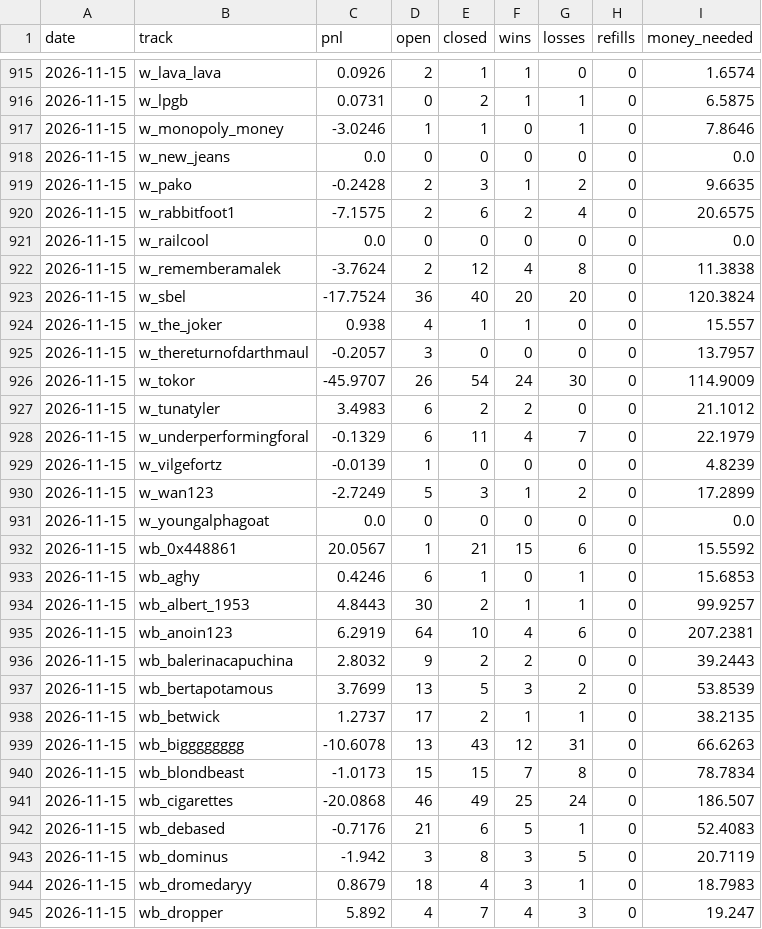
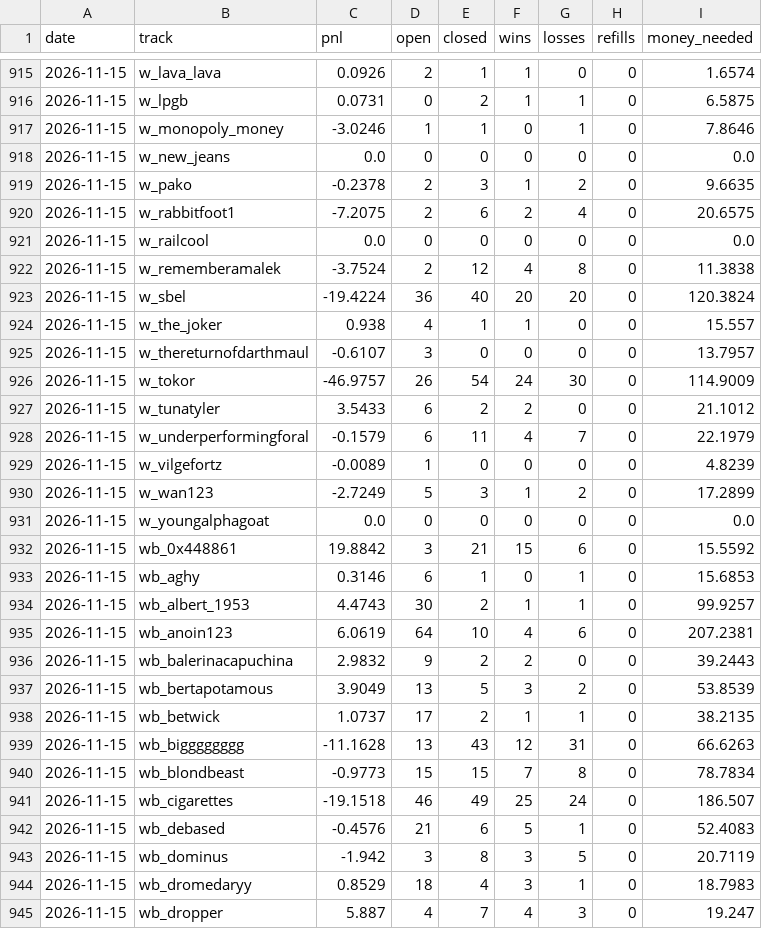
Before and after one commit to palsk1/poly-paper-bot, a CSV file: state/history.csv, drawn as a sheet; only a part is shown, gaps mark what is left out; the diff covers the shown part only.

```diff
--- a/state/history.csv
+++ b/state/history.csv
@@ -918,28 +918,28 @@ date,track,pnl,open,closed,wins,losses,refills,money_needed
 2026-11-15,w_new_jeans,0.0,0,0,0,0,0,0.0
-2026-11-15,w_pako,-0.2428,2,3,1,2,0,9.6635
-2026-11-15,w_rabbitfoot1,-7.1575,2,6,2,4,0,20.6575
+2026-11-15,w_pako,-0.2378,2,3,1,2,0,9.6635
+2026-11-15,w_rabbitfoot1,-7.2075,2,6,2,4,0,20.6575
 2026-11-15,w_railcool,0.0,0,0,0,0,0,0.0
-2026-11-15,w_rememberamalek,-3.7624,2,12,4,8,0,11.3838
-2026-11-15,w_sbel,-17.7524,36,40,20,20,0,120.3824
+2026-11-15,w_rememberamalek,-3.7524,2,12,4,8,0,11.3838
+2026-11-15,w_sbel,-19.4224,36,40,20,20,0,120.3824
 2026-11-15,w_the_joker,0.938,4,1,1,0,0,15.557
-2026-11-15,w_thereturnofdarthmaul,-0.2057,3,0,0,0,0,13.7957
-2026-11-15,w_tokor,-45.9707,26,54,24,30,0,114.9009
-2026-11-15,w_tunatyler,3.4983,6,2,2,0,0,21.1012
-2026-11-15,w_underperformingforal,-0.1329,6,11,4,7,0,22.1979
-2026-11-15,w_vilgefortz,-0.0139,1,0,0,0,0,4.8239
+2026-11-15,w_thereturnofdarthmaul,-0.6107,3,0,0,0,0,13.7957
+2026-11-15,w_tokor,-46.9757,26,54,24,30,0,114.9009
+2026-11-15,w_tunatyler,3.5433,6,2,2,0,0,21.1012
+2026-11-15,w_underperformingforal,-0.1579,6,11,4,7,0,22.1979
+2026-11-15,w_vilgefortz,-0.0089,1,0,0,0,0,4.8239
 2026-11-15,w_wan123,-2.7249,5,3,1,2,0,17.2899
 2026-11-15,w_youngalphagoat,0.0,0,0,0,0,0,0.0
-2026-11-15,wb_0x448861,20.0567,1,21,15,6,0,15.5592
-2026-11-15,wb_aghy,0.4246,6,1,0,1,0,15.6853
-2026-11-15,wb_albert_1953,4.8443,30,2,1,1,0,99.9257
-2026-11-15,wb_anoin123,6.2919,64,10,4,6,0,207.2381
-2026-11-15,wb_balerinacapuchina,2.8032,9,2,2,0,0,39.2443
-2026-11-15,wb_bertapotamous,3.7699,13,5,3,2,0,53.8539
-2026-11-15,wb_betwick,1.2737,17,2,1,1,0,38.2135
-2026-11-15,wb_bigggggggg,-10.6078,13,43,12,31,0,66.6263
-2026-11-15,wb_blondbeast,-1.0173,15,15,7,8,0,78.7834
-2026-11-15,wb_cigarettes,-20.0868,46,49,25,24,0,186.507
-2026-11-15,wb_debased,-0.7176,21,6,5,1,0,52.4083
+2026-11-15,wb_0x448861,19.8842,3,21,15,6,0,15.5592
+2026-11-15,wb_aghy,0.3146,6,1,0,1,0,15.6853
+2026-11-15,wb_albert_1953,4.4743,30,2,1,1,0,99.9257
+2026-11-15,wb_anoin123,6.0619,64,10,4,6,0,207.2381
+2026-11-15,wb_balerinacapuchina,2.9832,9,2,2,0,0,39.2443
+2026-11-15,wb_bertapotamous,3.9049,13,5,3,2,0,53.8539
+2026-11-15,wb_betwick,1.0737,17,2,1,1,0,38.2135
+2026-11-15,wb_bigggggggg,-11.1628,13,43,12,31,0,66.6263
+2026-11-15,wb_blondbeast,-0.9773,15,15,7,8,0,78.7834
+2026-11-15,wb_cigarettes,-19.1518,46,49,25,24,0,186.507
+2026-11-15,wb_debased,-0.4576,21,6,5,1,0,52.4083
 2026-11-15,wb_dominus,-1.942,3,8,3,5,0,20.7119
-2026-11-15,wb_dromedaryy,0.8679,18,4,3,1,0,18.7983
-2026-11-15,wb_dropper,5.892,4,7,4,3,0,19.247
+2026-11-15,wb_dromedaryy,0.8529,18,4,3,1,0,18.7983
+2026-11-15,wb_dropper,5.887,4,7,4,3,0,19.247
```
Also changed, not shown: 85 edited cells elsewhere in this file, 8 other files.
